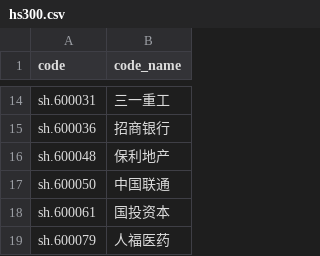
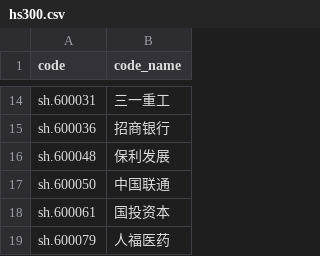
Before and after one commit to ytliu74/Webapp_stock, a CSV file: hs300.csv, drawn as a sheet; only a part is shown, gaps mark what is left out.

```diff
--- a/hs300.csv
+++ b/hs300.csv
@@ -15,3 +15,3 @@ sh.600031,三一重工
 sh.600036,招商银行
-sh.600048,保利地产
+sh.600048,保利发展
 sh.600050,中国联通
```
Also changed, not shown: 3 other files.
